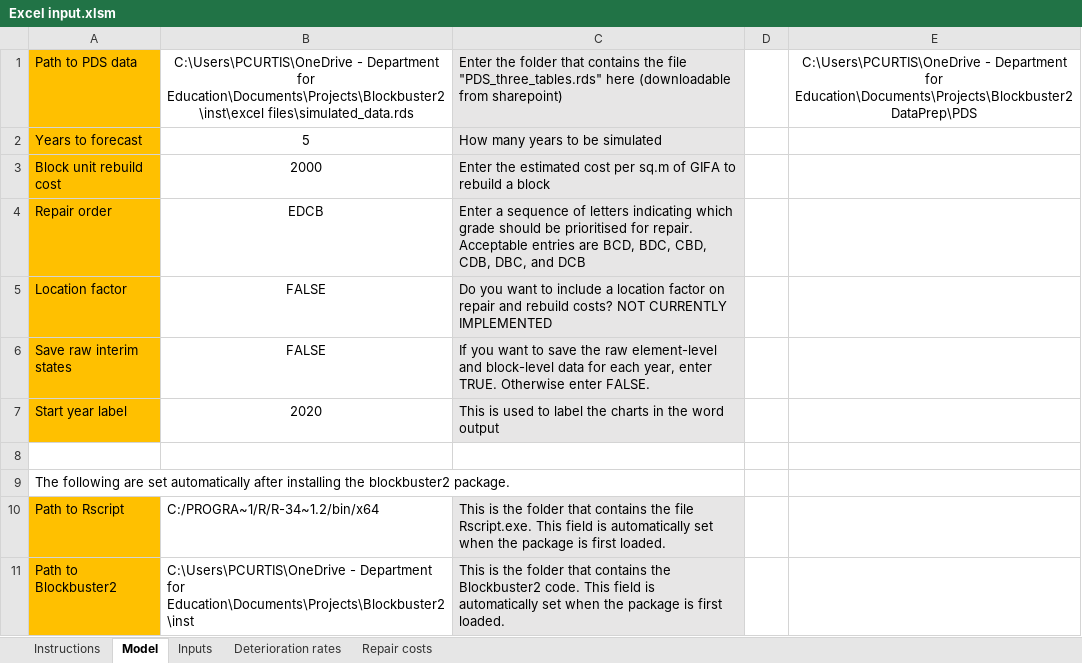
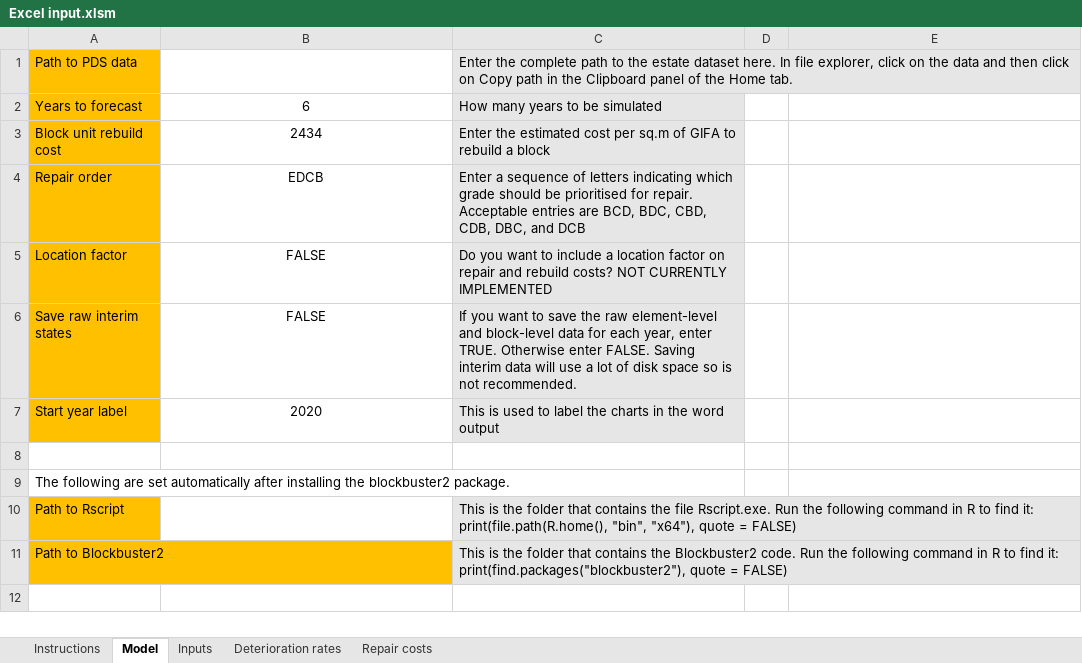
Before and after one commit to DFE-Capital/Blockbuster-2, an Excel workbook: inst/excel files/Excel input.xlsm, sheet Model, drawn as a sheet; values as stored, in another font and other column widths than the file's, no borders; the diff names each change by its address in the sheet, - before the commit and + after, or states it on an @@ line.

Commit message:
Cleaned up excel input with better instructions and easier repair cost copying.

```diff
--- a/inst/excel files/Excel input.xlsm (sheet Model)
+++ b/inst/excel files/Excel input.xlsm (sheet Model)
-B1: C:\Users\PCURTIS\OneDrive - Department for Education\Documents\Projects\Blockbuster2\inst\excel files\simulated_data.rds
+B1: (empty)
-C1: Enter the folder that contains the file "PDS_three_tables.rds" here (downloadable from sharepoint)
+C1: Enter the complete path to the estate dataset here. In file explorer, click on the data and then click on Copy path in the Clipboard panel of the Home tab.
-E1: C:\Users\PCURTIS\OneDrive - Department for Education\Documents\Projects\Blockbuster2DataPrep\PDS
+E1: (empty)
-B2: 5
+B2: 6
-B3: 2000
+B3: 2434
-C6: …enter FALSE.
+C6: …enter FALSE. Saving interim data will use a lot of disk space so is not recommended.
-B10: C:/PROGRA~1/R/R-34~1.2/bin/x64
+B10: (empty)
-C10: …file Rscript.exe. This field is automatically set when the package is first loaded.
+C10: …file Rscript.exe. Run the following command in R to find it: print(file.path(R.home(), "bin", "x64"), quote = FALSE)
-B11: C:\Users\PCURTIS\OneDrive - Department for Education\Documents\Projects\Blockbuster2\inst
+B11: (empty)
-C11: …Blockbuster2 code. This field is automatically set when the package is first loaded.
+C11: …Blockbuster2 code. Run the following command in R to find it: print(find.packages("blockbuster2"), quote = FALSE)
```
Also changed, not shown: sheet Inputs, sheet Repair costs, sheet Deterioration rates, sheet Instructions, charts or pictures, 1 other file.
